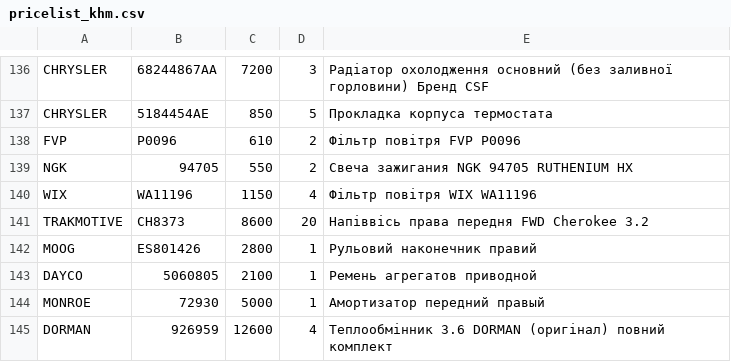
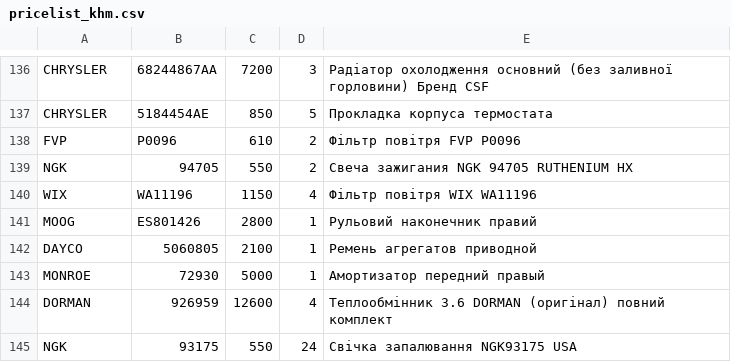
Before and after one commit to xvalikan/avtopro-pricelist, a CSV file: pricelist_khm.csv, drawn as a sheet; only a part is shown, gaps mark what is left out; the shorter side is filled out with more unchanged rows; the diff names each change by its address in the sheet, - before the commit and + after, or states it on an @@ line.

```diff
--- a/pricelist_khm.csv
+++ b/pricelist_khm.csv
-row 141: TRAKMOTIVE | CH8373 | 8600 | 20 | Напіввісь права передня FWD Cherokee 3.2
```
Also changed, not shown: pricelist.csv, pricelist_lviv.csv.
